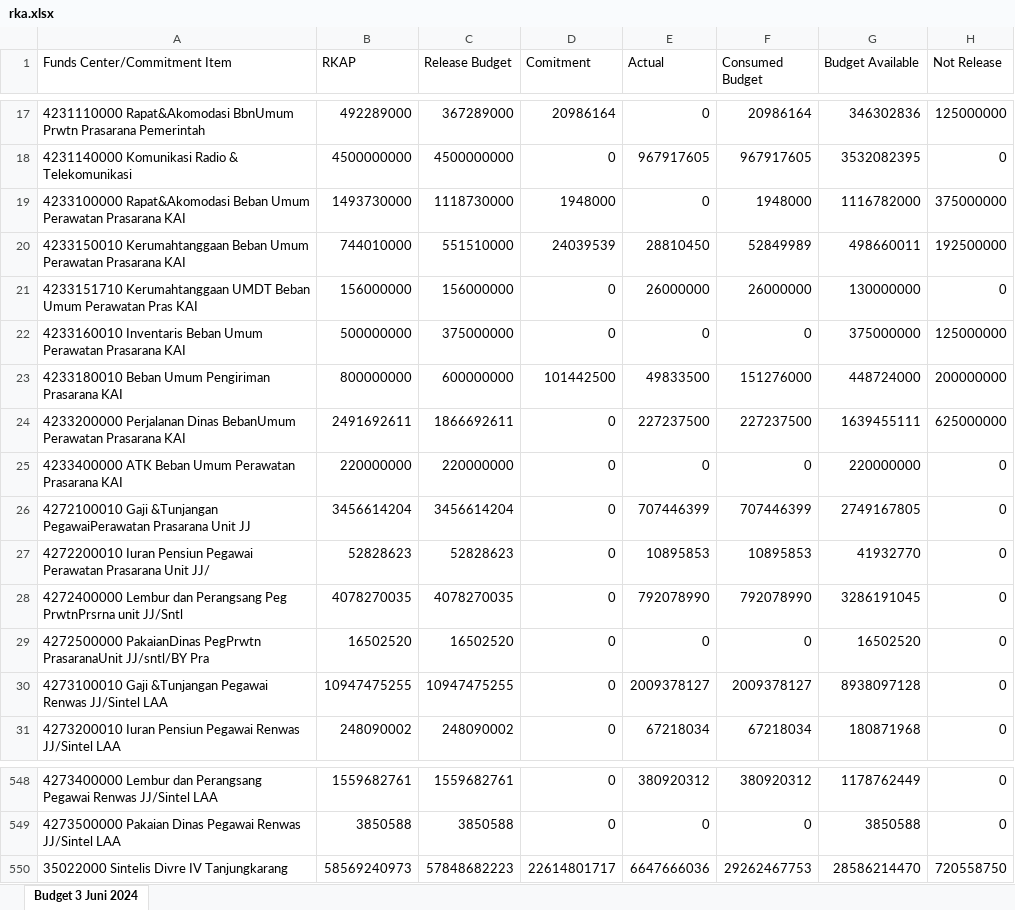
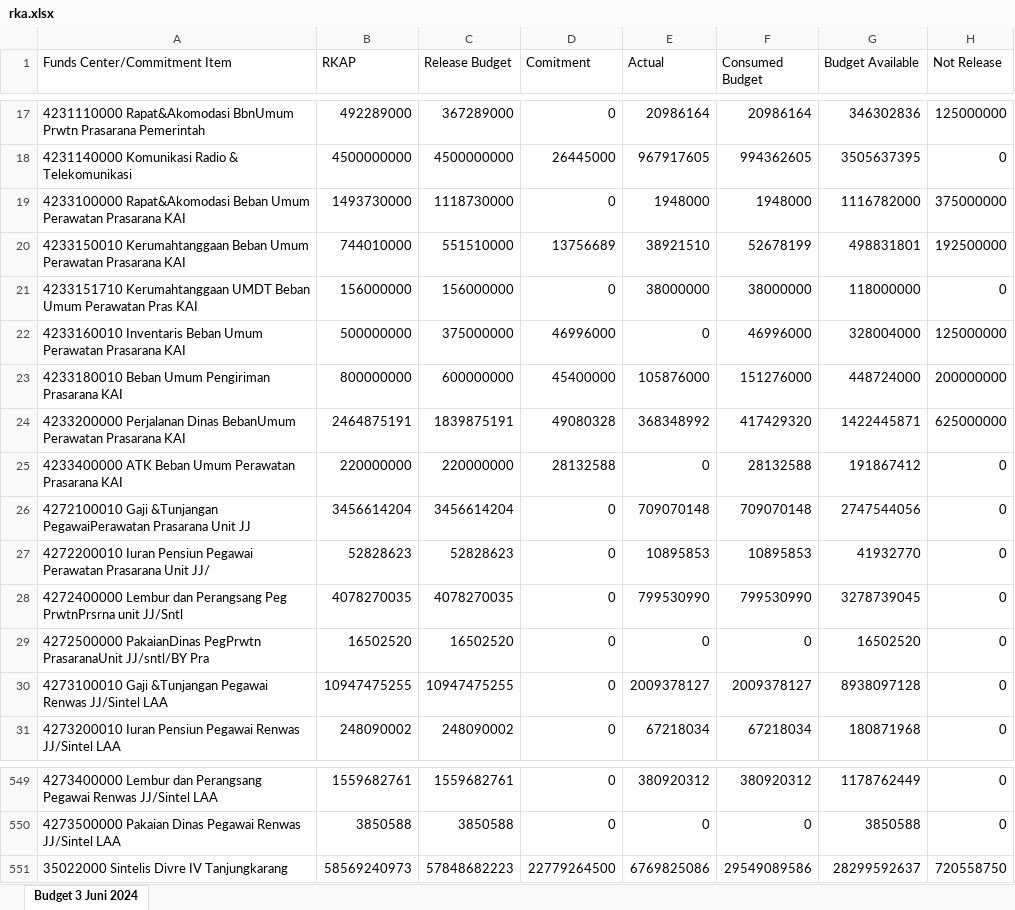
Before and after one commit to sanusizulfirmanlubis/mb52-data, an Excel workbook: data/rka.xlsx, sheet Budget 3 Juni 2024, drawn as a sheet; only a part is shown, gaps mark what is left out; values as stored, in another font and other column widths than the file's, no borders; removed rows and columns are numbered as before the commit, all else as after; the diff covers the shown part only; the diff names each change by its address in the sheet, - before the commit and + after, or states it on an @@ line.

```diff
--- a/data/rka.xlsx (sheet Budget 3 Juni 2024)
+++ b/data/rka.xlsx (sheet Budget 3 Juni 2024)
-D17 (Comitment): 20986164
+D17 (Comitment): 0
-E17 (Actual): 0
+E17 (Actual): 20986164
-D18 (Comitment): 0
+D18 (Comitment): 26445000
-F18 (Consumed Budget): 967917605
+F18 (Consumed Budget): 994362605
-G18 (Budget Available): 3532082395
+G18 (Budget Available): 3505637395
-D19 (Comitment): 1948000
+D19 (Comitment): 0
-E19 (Actual): 0
+E19 (Actual): 1948000
-D20 (Comitment): 24039539
+D20 (Comitment): 13756689
-E20 (Actual): 28810450
+E20 (Actual): 38921510
-F20 (Consumed Budget): 52849989
+F20 (Consumed Budget): 52678199
-G20 (Budget Available): 498660011
+G20 (Budget Available): 498831801
-E21 (Actual): 26000000
+E21 (Actual): 38000000
-F21 (Consumed Budget): 26000000
+F21 (Consumed Budget): 38000000
-G21 (Budget Available): 130000000
+G21 (Budget Available): 118000000
-D22 (Comitment): 0
+D22 (Comitment): 46996000
-F22 (Consumed Budget): 0
+F22 (Consumed Budget): 46996000
-G22 (Budget Available): 375000000
+G22 (Budget Available): 328004000
-D23 (Comitment): 101442500
+D23 (Comitment): 45400000
-E23 (Actual): 49833500
+E23 (Actual): 105876000
-row 24: 4233200000 Perjalanan Dinas BebanUmum Perawatan Prasarana KAI | 2491692611 | 1866692611 | 0 | 227237500 | 227237500 | 1639455111 | 625000000
+row 24: 4233200000 Perjalanan Dinas BebanUmum Perawatan Prasarana KAI | 2464875191 | 1839875191 | 49080328 | 368348992 | 417429320 | 1422445871 | 625000000
-D25 (Comitment): 0
+D25 (Comitment): 28132588
-F25 (Consumed Budget): 0
+F25 (Consumed Budget): 28132588
-G25 (Budget Available): 220000000
+G25 (Budget Available): 191867412
-E26 (Actual): 707446399
+E26 (Actual): 709070148
-F26 (Consumed Budget): 707446399
+F26 (Consumed Budget): 709070148
-G26 (Budget Available): 2749167805
+G26 (Budget Available): 2747544056
-E28 (Actual): 792078990
+E28 (Actual): 799530990
-F28 (Consumed Budget): 792078990
+F28 (Consumed Budget): 799530990
-G28 (Budget Available): 3286191045
+G28 (Budget Available): 3278739045
-D551 (Comitment): 22614801717
+D551 (Comitment): 22779264500
-E551 (Actual): 6647666036
+E551 (Actual): 6769825086
-F551 (Consumed Budget): 29262467753
+F551 (Consumed Budget): 29549089586
-G551 (Budget Available): 28586214470
+G551 (Budget Available): 28299592637
```
Also changed, not shown: 21 added rows, 20 removed rows and 779 edited cells elsewhere in this sheet.
